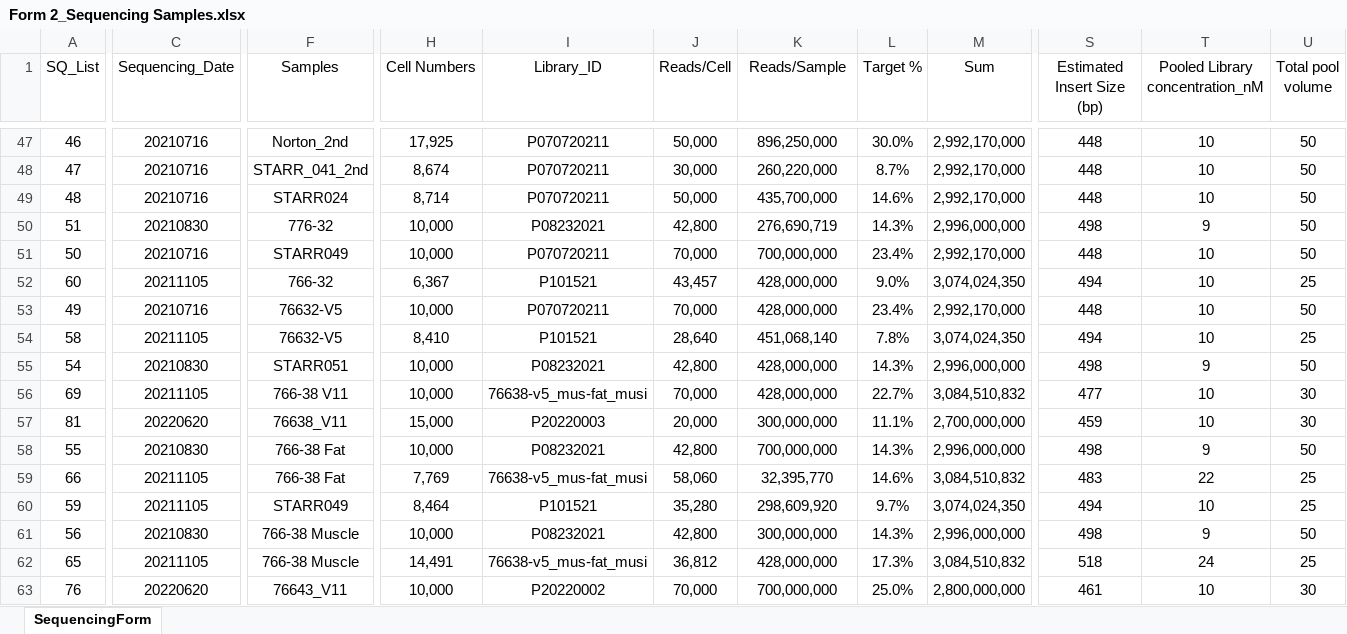
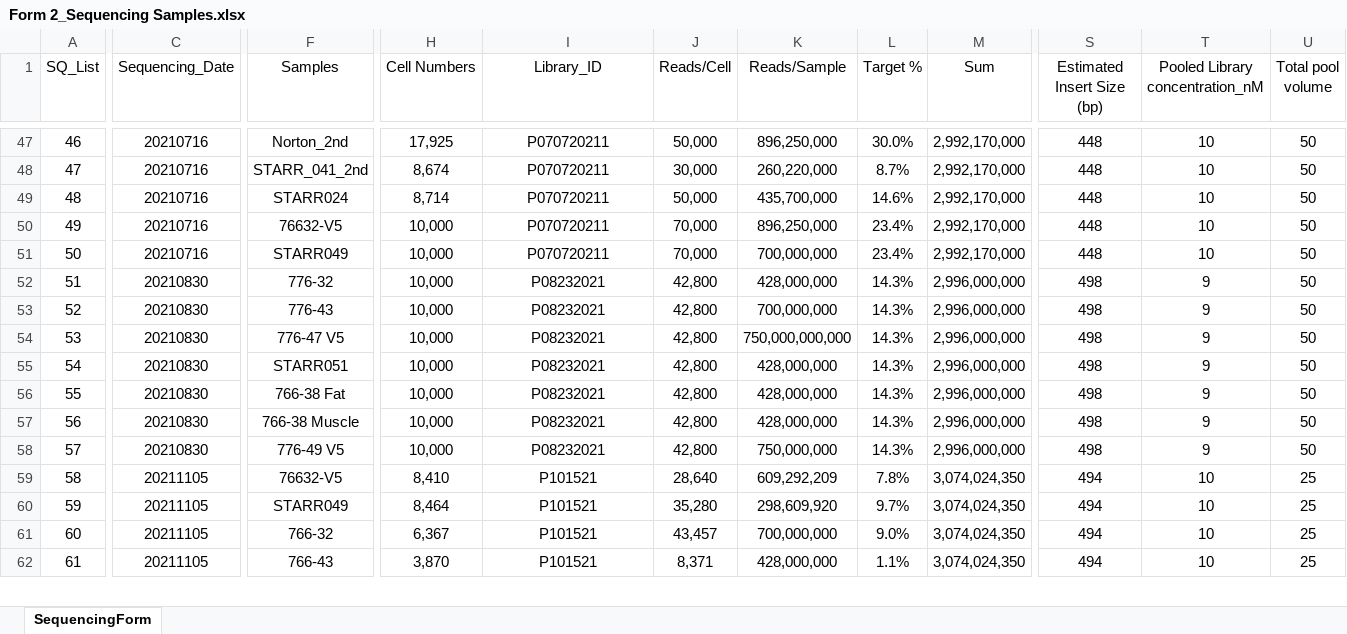
Before and after one commit to dnarna909/UTHSC_cellranger_codes_files, an Excel workbook: ExperimentSummaryFiles/Form 2_Sequencing Samples.xlsx, sheet SequencingForm, drawn as a sheet; only a part is shown, gaps mark what is left out; values as stored, in another font and other column widths than the file's, no borders; table styles not drawn; removed rows and columns are numbered as before the commit, all else as after; rows hold the shown columns only; the diff covers the shown part only; the diff names each change by its address in the sheet, - before the commit and + after, or states it on an @@ line.

```diff
--- a/ExperimentSummaryFiles/Form 2_Sequencing Samples.xlsx (sheet SequencingForm)
+++ b/ExperimentSummaryFiles/Form 2_Sequencing Samples.xlsx (sheet SequencingForm)
-row 50: 51 | 20210830 | 776-32 | 10,000 | P08232021 | 42,800 | 276,690,719 | 14.3% | 2,996,000,000 | 498 | 9 | 50
+row 50: 49 | 20210716 | 76632-V5 | 10,000 | P070720211 | 70,000 | 896,250,000 | 23.4% | 2,992,170,000 | 448 | 10 | 50
-A52 (SQ_List): 60
+A52 (SQ_List): 51
-C52 (Sequencing_Date): 20211105
+C52 (Sequencing_Date): 20210830
-F52 (Samples): 766-32
+F52 (Samples): 776-32
-H52 (Cell Numbers): 6,367
+H52 (Cell Numbers): 10,000
-I52 (Library_ID): P101521
+I52 (Library_ID): P08232021
-J52 (Reads/Cell): 43,457
+J52 (Reads/Cell): 42,800
-L52 (Target %): 9.0%
+L52 (Target %): 14.3%
-M52 (Sum): 3,074,024,350
+M52 (Sum): 2,996,000,000
-S52 (Estimated Insert Size (bp)): 494
+S52 (Estimated Insert Size (bp)): 498
-T52 (Pooled Library concentration_nM): 10
+T52 (Pooled Library concentration_nM): 9
-U52 (Total pool volume): 25
+U52 (Total pool volume): 50
-row 53: 49 | 20210716 | 76632-V5 | 10,000 | P070720211 | 70,000 | 428,000,000 | 23.4% | 2,992,170,000 | 448 | 10 | 50
-row 54: 58 | 20211105 | 76632-V5 | 8,410 | P101521 | 28,640 | 451,068,140 | 7.8% | 3,074,024,350 | 494 | 10 | 25
@@ row 66 moved to row 53: 52 @@
+row 54: 53 | 20210830 | 776-47 V5 | 10,000 | P08232021 | 42,800 | 750,000,000,000 | 14.3% | 2,996,000,000 | 498 | 9 | 50
-row 56: 69 | 20211105 | 766-38 V11 | 10,000 | 76638-v5_mus-fat_musi | 70,000 | 428,000,000 | 22.7% | 3,084,510,832 | 477 | 10 | 30
@@ row 57 moved to row 82: 81 @@
-K56 (Reads/Sample): 700,000,000
+K56 (Reads/Sample): 428,000,000
-row 59: 66 | 20211105 | 766-38 Fat | 7,769 | 76638-v5_mus-fat_musi | 58,060 | 32,395,770 | 14.6% | 3,084,510,832 | 483 | 22 | 25
+row 57: 56 | 20210830 | 766-38 Muscle | 10,000 | P08232021 | 42,800 | 428,000,000 | 14.3% | 2,996,000,000 | 498 | 9 | 50
+row 58: 57 | 20210830 | 776-49 V5 | 10,000 | P08232021 | 42,800 | 750,000,000 | 14.3% | 2,996,000,000 | 498 | 9 | 50
+row 59: 58 | 20211105 | 76632-V5 | 8,410 | P101521 | 28,640 | 609,292,209 | 7.8% | 3,074,024,350 | 494 | 10 | 25
-row 61: 56 | 20210830 | 766-38 Muscle | 10,000 | P08232021 | 42,800 | 300,000,000 | 14.3% | 2,996,000,000 | 498 | 9 | 50
-row 62: 65 | 20211105 | 766-38 Muscle | 14,491 | 76638-v5_mus-fat_musi | 36,812 | 428,000,000 | 17.3% | 3,084,510,832 | 518 | 24 | 25
@@ row 63 moved to row 77: 76 @@
+row 61: 60 | 20211105 | 766-32 | 6,367 | P101521 | 43,457 | 700,000,000 | 9.0% | 3,074,024,350 | 494 | 10 | 25
+row 62: 61 | 20211105 | 766-43 | 3,870 | P101521 | 8,371 | 428,000,000 | 1.1% | 3,074,024,350 | 494 | 10 | 25
```
Also changed, not shown: 15 added rows, 15 removed rows, 4 moved rows and 70 edited cells elsewhere in this sheet, formulas that keep their value, ExperimentSummaryFiles/Form 3_cellranger_counts_summary.xlsx, 10 other files.
